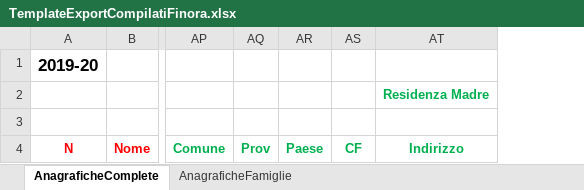
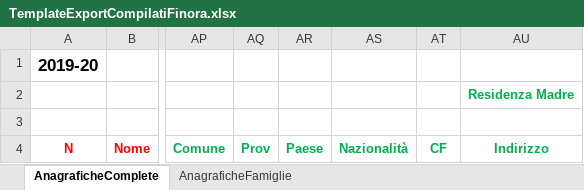
Before and after one commit to nicolacardi/SWAPP, an Excel workbook: TemplateExportCompilatiFinora.xlsx, sheet AnagraficheComplete, drawn as a sheet; only a part is shown, gaps mark what is left out; values as stored, in another font and other column widths than the file's, no borders; the diff names each change by its address in the sheet, - before the commit and + after, or states it on an @@ line.

```diff
--- a/TemplateExportCompilatiFinora.xlsx (sheet AnagraficheComplete)
+++ b/TemplateExportCompilatiFinora.xlsx (sheet AnagraficheComplete)
+column AS, row 4: Nazionalità
```
Also changed, not shown: sheet AnagraficheFamiglie, TemplateExportAnagraficaPerAnno.xlsx, TemplateExportAnagraficaSoci.xlsx, 31 other files.
